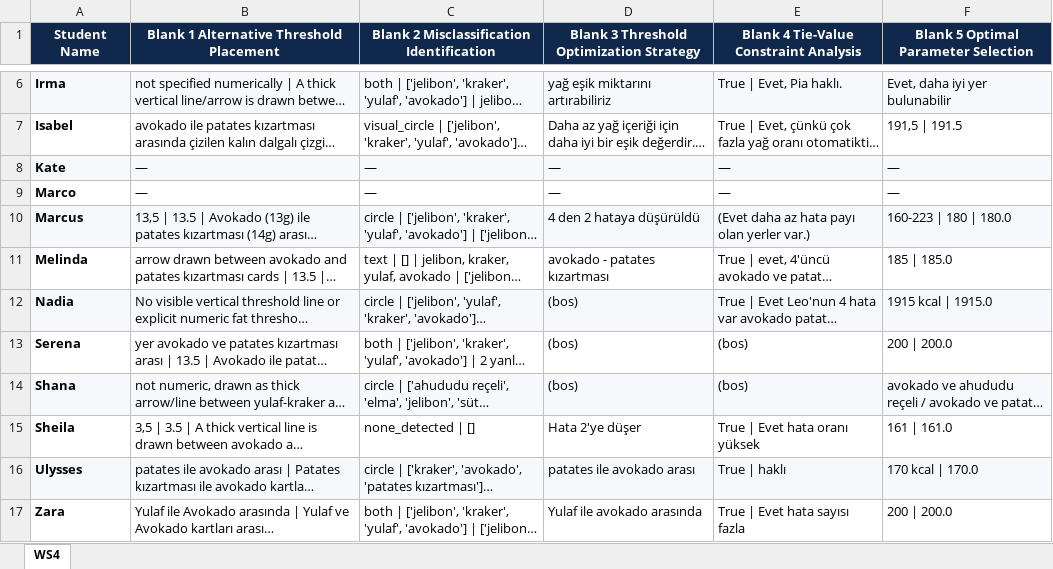
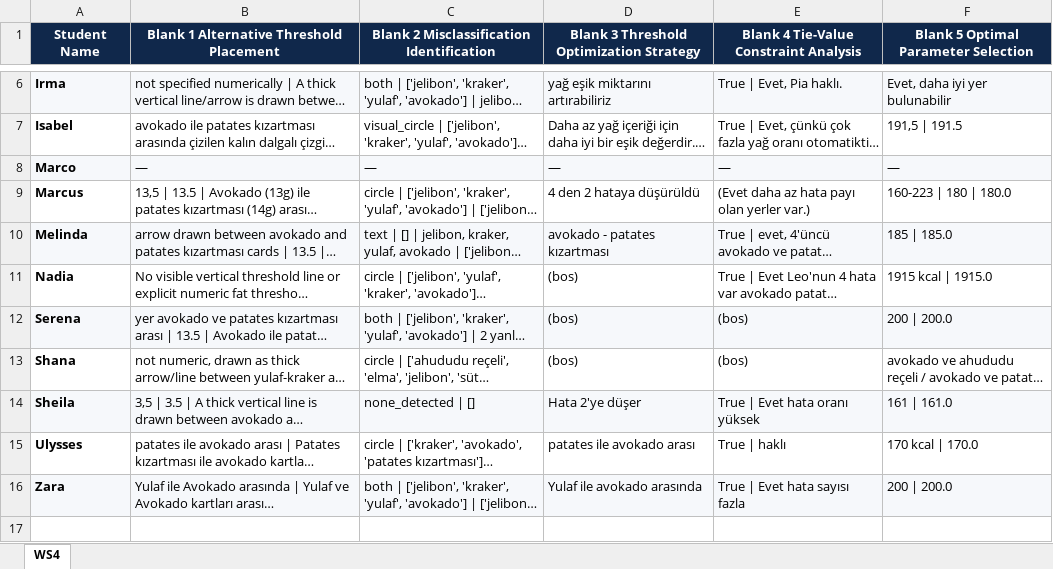
Before and after one commit to dedemerve/DecisionTrees-AICFT-Assessor, an Excel workbook: mmla_explorer/site/downloads/labeling/WS4.xlsx, sheet WS4, drawn as a sheet; only a part is shown, gaps mark what is left out; long unchanged cells end in …; values as stored, in another font and other column widths than the file's, no borders; removed rows and columns are numbered as before the commit, all else as after; the diff names each change by its address in the sheet, - before the commit and + after, or states it on an @@ line.

Commit message:
Rename Kate to Sheila in all WS labeling exports; drop empty WS4 Kate row

```diff
--- a/mmla_explorer/site/downloads/labeling/WS4.xlsx (sheet WS4)
+++ b/mmla_explorer/site/downloads/labeling/WS4.xlsx (sheet WS4)
-row 8: Kate | — | — | — | — | —
-A8:F8 fill: none
+A8:F8 fill: #F6F8FB
-A9:F9 fill: #F6F8FB
+A9:F9 fill: none
-A10:F10 fill: none
+A10:F10 fill: #F6F8FB
-A11:F11 fill: #F6F8FB
+A11:F11 fill: none
-A12:F12 fill: none
+A12:F12 fill: #F6F8FB
-A13:F13 fill: #F6F8FB
+A13:F13 fill: none
-A14:F14 fill: none
+A14:F14 fill: #F6F8FB
-A15:F15 fill: #F6F8FB
+A15:F15 fill: none
-A16:F16 fill: none
+A16:F16 fill: #F6F8FB
```
Also changed, not shown: mmla_explorer/site/downloads/labeling/WS10.xlsx, mmla_explorer/site/downloads/labeling/WS12.xlsx, 13 other files.
